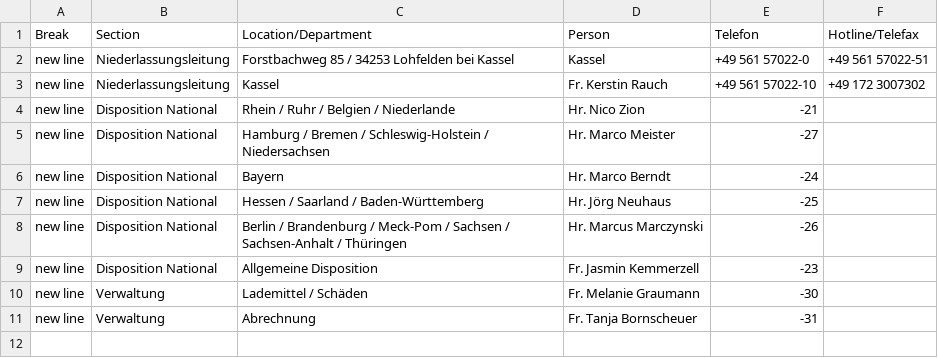
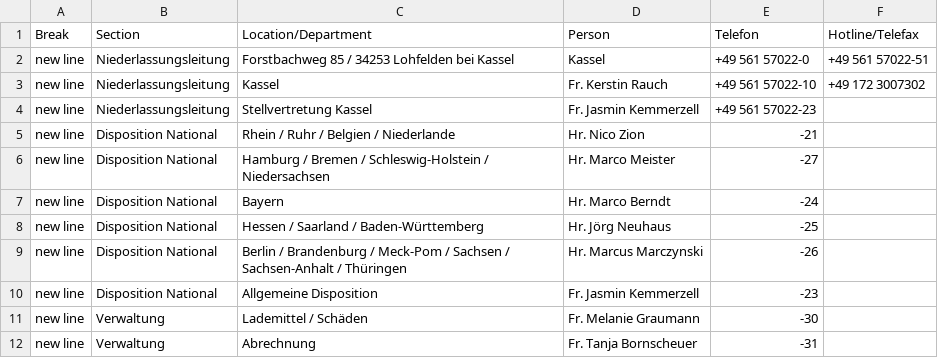
Before and after one commit to NeufraIT/neufra.eu, a CSV file: src/assets/files/locations/Personal DE.xlsx - KAS.csv, drawn as a sheet.

Commit message:
Update KAS.csv

```diff
--- a/src/assets/files/locations/Personal DE.xlsx - KAS.csv
+++ b/src/assets/files/locations/Personal DE.xlsx - KAS.csv
@@ -3,2 +3,3 @@ new line,Niederlassungsleitung,Forstbachweg 85 / 34253 Lohfelden bei Kassel ,Kas
 new line,Niederlassungsleitung,Kassel ,Fr. Kerstin Rauch,+49 561 57022-10,+49 172 3007302
+new line,Niederlassungsleitung,Stellvertretung Kassel ,Fr. Jasmin Kemmerzell ,+49 561 57022-23,
 new line,Disposition National,Rhein / Ruhr / Belgien / Niederlande ,Hr. Nico Zion ,-21,
```
